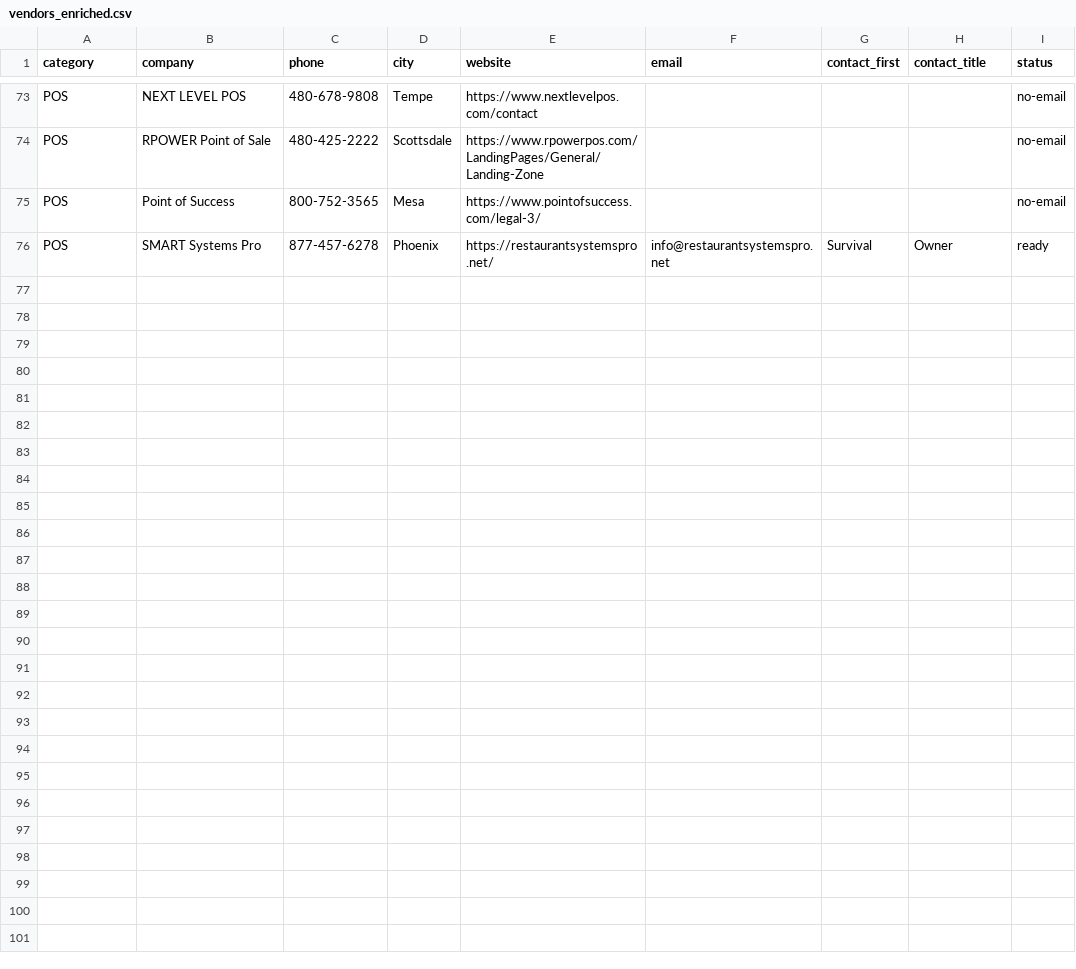
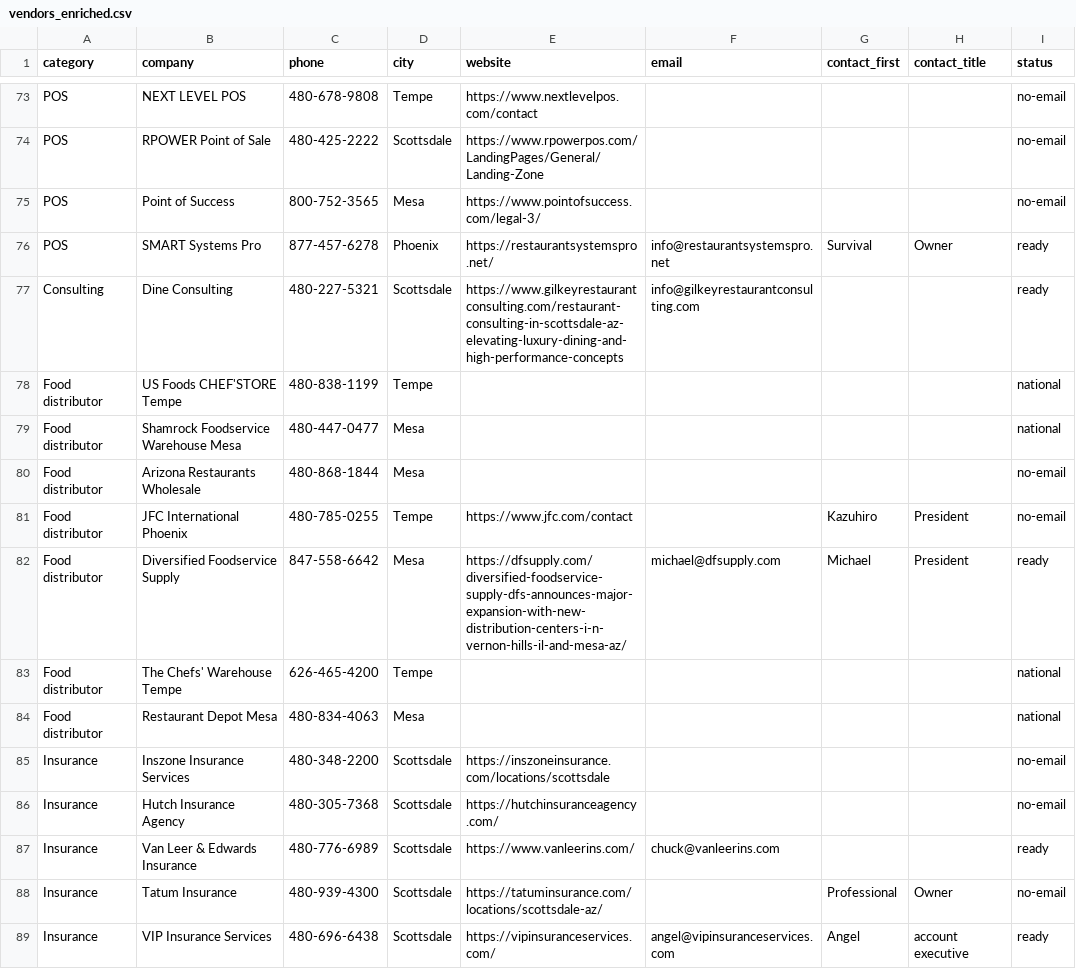
Before and after one commit to calvinmalloy124/phx-opening-soon, a CSV file: data/vendors_enriched.csv, drawn as a sheet; only a part is shown, gaps mark what is left out; the diff covers the shown part only; the diff names each change by its address in the sheet, - before the commit and + after, or states it on an @@ line.

```diff
--- a/data/vendors_enriched.csv
+++ b/data/vendors_enriched.csv
+row 77: Consulting | Dine Consulting | 480-227-5321 | Scottsdale | https://www.gilkeyrestaurantconsulting.com/restaurant-consulting-in-scottsdale-az-elevating-luxury-dining-and-high-performance-concepts | info@gilkeyrestaurantconsulting.com |  |  | ready
+row 78: Food distributor | US Foods CHEF'STORE Tempe | 480-838-1199 | Tempe |  |  |  |  | national
+row 79: Food distributor | Shamrock Foodservice Warehouse Mesa | 480-447-0477 | Mesa |  |  |  |  | national
+row 80: Food distributor | Arizona Restaurants Wholesale | 480-868-1844 | Mesa |  |  |  |  | no-email
+row 81: Food distributor | JFC International Phoenix | 480-785-0255 | Tempe | https://www.jfc.com/contact |  | Kazuhiro | President | no-email
+row 82: Food distributor | Diversified Foodservice Supply | 847-558-6642 | Mesa | https://dfsupply.com/diversified-foodservice-supply-dfs-announces-major-expansion-with-new-distribution-centers-i-n-vernon-hills-il-and-mesa-az/ | michael@dfsupply.com | Michael | President | ready
+row 83: Food distributor | The Chefs' Warehouse Tempe | 626-465-4200 | Tempe |  |  |  |  | national
+row 84: Food distributor | Restaurant Depot Mesa | 480-834-4063 | Mesa |  |  |  |  | national
+row 85: Insurance | Inszone Insurance Services | 480-348-2200 | Scottsdale | https://inszoneinsurance.com/locations/scottsdale |  |  |  | no-email
+row 86: Insurance | Hutch Insurance Agency | 480-305-7368 | Scottsdale | https://hutchinsuranceagency.com/ |  |  |  | no-email
+row 87: Insurance | Van Leer & Edwards Insurance | 480-776-6989 | Scottsdale | https://www.vanleerins.com/ | chuck@vanleerins.com |  |  | ready
+row 88: Insurance | Tatum Insurance | 480-939-4300 | Scottsdale | https://tatuminsurance.com/locations/scottsdale-az/ |  | Professional | Owner | no-email
+row 89: Insurance | VIP Insurance Services | 480-696-6438 | Scottsdale | https://vipinsuranceservices.com/ | angel@vipinsuranceservices.com | Angel | account executive | ready
```
Also changed, not shown: 12 added rows elsewhere in this file, data/outreach_log.csv.
